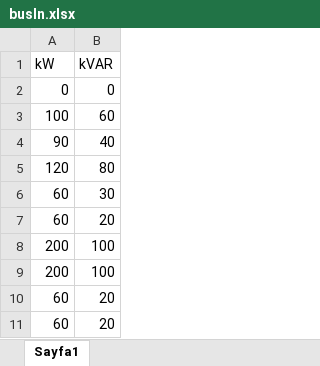
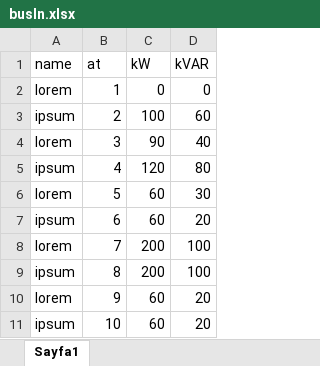
Before and after one commit to Mehmet-Emre-Dogan/ForwardBackwardSweep, an Excel workbook: input/busIn.xlsx, sheet Sayfa1, drawn as a sheet; only a part is shown; values as stored, in another font and other column widths than the file's, no borders; the diff names each change by its address in the sheet, - before the commit and + after, or states it on an @@ line.

Commit message:
add names to lines& buses +
dump the results to output folder

```diff
--- a/input/busIn.xlsx (sheet Sayfa1)
+++ b/input/busIn.xlsx (sheet Sayfa1)
+column A (name), rows 2-11: lorem | ipsum | lorem | ipsum | lorem | ipsum | lorem | ipsum | lorem | ipsum
+column B (at), rows 2-11: 1 | 2 | 3 | 4 | 5 | 6 | 7 | 8 | 9 | 10
```
Also changed, not shown: input/lineIn.xlsx, 8 other files.
